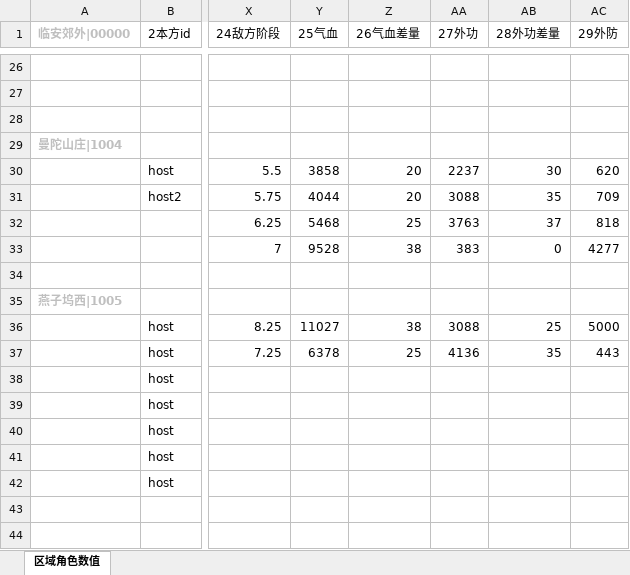
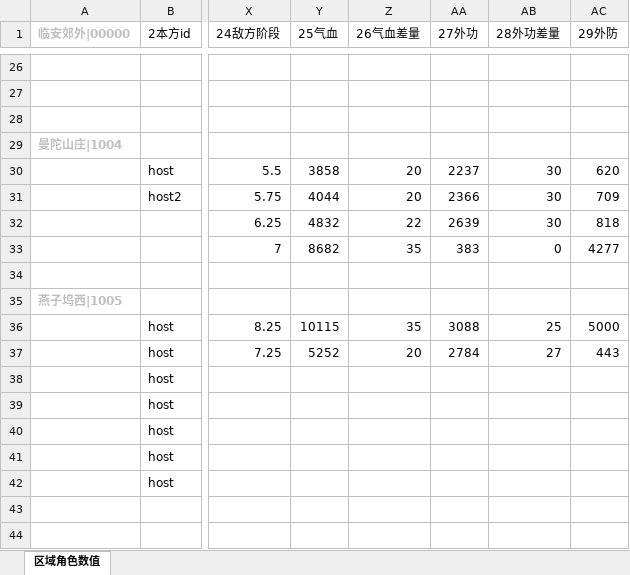
Before and after one commit to zhaoguo20002/MyWuXia, an Excel workbook: docs/数值平衡.xlsx, sheet 区域角色数值, drawn as a sheet; only a part is shown, gaps mark what is left out; values as stored, in another font and other column widths than the file's, no borders; the diff names each change by its address in the sheet, - before the commit and + after, or states it on an @@ line.

```diff
--- a/docs/数值平衡.xlsx (sheet 区域角色数值)
+++ b/docs/数值平衡.xlsx (sheet 区域角色数值)
-AA31 (27外功): 3088
+AA31 (27外功): 2366
-AB31 (28外功差量): 35
+AB31 (28外功差量): 30
-Y32 (25气血): 5468
+Y32 (25气血): 4832
-Z32 (26气血差量): 25
+Z32 (26气血差量): 22
-AA32 (27外功): 3763
+AA32 (27外功): 2639
-AB32 (28外功差量): 37
+AB32 (28外功差量): 30
-Y33 (25气血): 9528
+Y33 (25气血): 8682
-Z33 (26气血差量): 38
+Z33 (26气血差量): 35
-Y36 (25气血): 11027
+Y36 (25气血): 10115
-Z36 (26气血差量): 38
+Z36 (26气血差量): 35
-Y37 (25气血): 6378
+Y37 (25气血): 5252
-Z37 (26气血差量): 25
+Z37 (26气血差量): 20
-AA37 (27外功): 4136
+AA37 (27外功): 2784
-AB37 (28外功差量): 35
+AB37 (28外功差量): 27
```
Also changed, not shown: docs/兵器数值.xlsx, docs/秘籍数值.xlsx, 18 other files.
